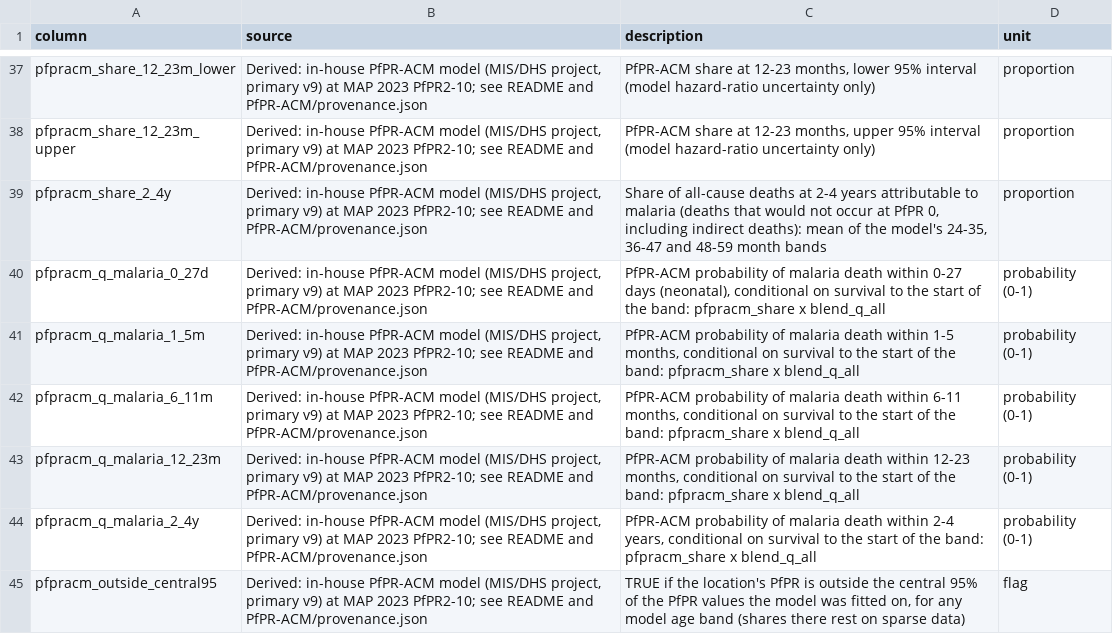
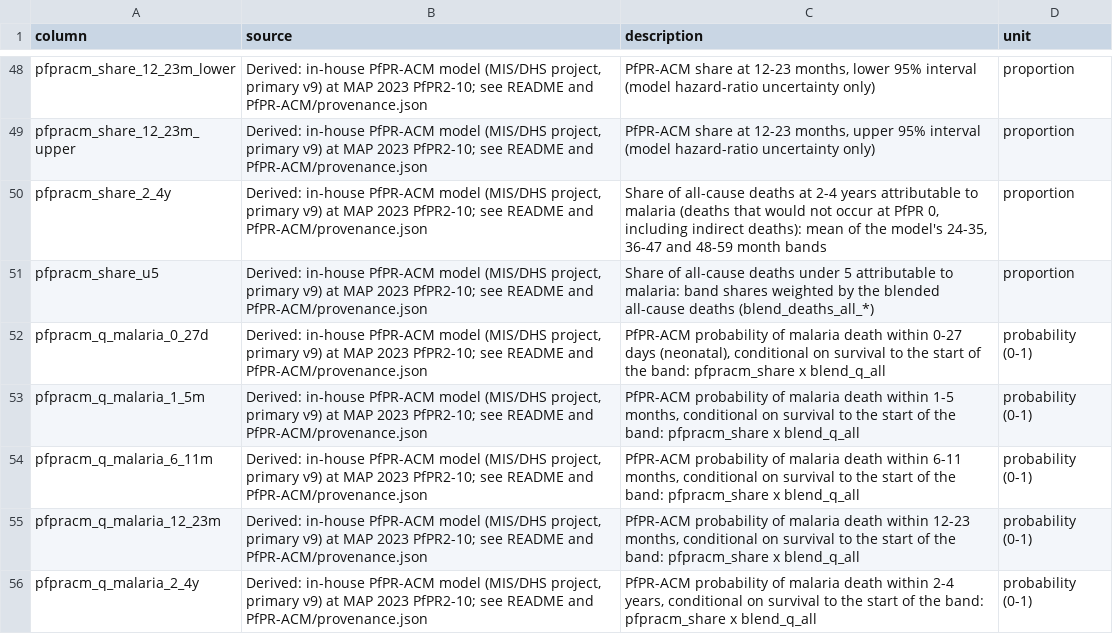
Before and after one commit to Infectious-Diseases-Data-Observatory/malaria-burden-GW, a CSV file: output/data_dictionary.csv, drawn as a sheet; only a part is shown, gaps mark what is left out; the shorter side is filled out with more unchanged rows; the diff covers the shown part only.

```diff
--- a/output/data_dictionary.csv
+++ b/output/data_dictionary.csv
@@ -39,2 +50,3 @@ pfpracm_share_12_23m_upper,"Derived: in-house PfPR-ACM model (MIS/DHS project, p
 pfpracm_share_2_4y,"Derived: in-house PfPR-ACM model (MIS/DHS project, primary v9) at MAP 2023 PfPR2-10; see README and PfPR-ACM/provenance.json","Share of all-cause deaths at 2-4 years attributable to malaria (deaths that would not occur at PfPR 0, including indirect deaths): mean of the model's 24-35, 36-47 and 48-59 month bands",proportion
+pfpracm_share_u5,"Derived: in-house PfPR-ACM model (MIS/DHS project, primary v9) at MAP 2023 PfPR2-10; see README and PfPR-ACM/provenance.json",Share of all-cause deaths under 5 attributable to malaria: band shares weighted by the blended all-cause deaths (blend_deaths_all_*),proportion
 pfpracm_q_malaria_0_27d,"Derived: in-house PfPR-ACM model (MIS/DHS project, primary v9) at MAP 2023 PfPR2-10; see README and PfPR-ACM/provenance.json","PfPR-ACM probability of malaria death within 0-27 days (neonatal), conditional on survival to the start of the band: pfpracm_share x blend_q_all",probability (0-1)
```
Also changed, not shown: 21 added rows elsewhere in this file, 7 other files.
